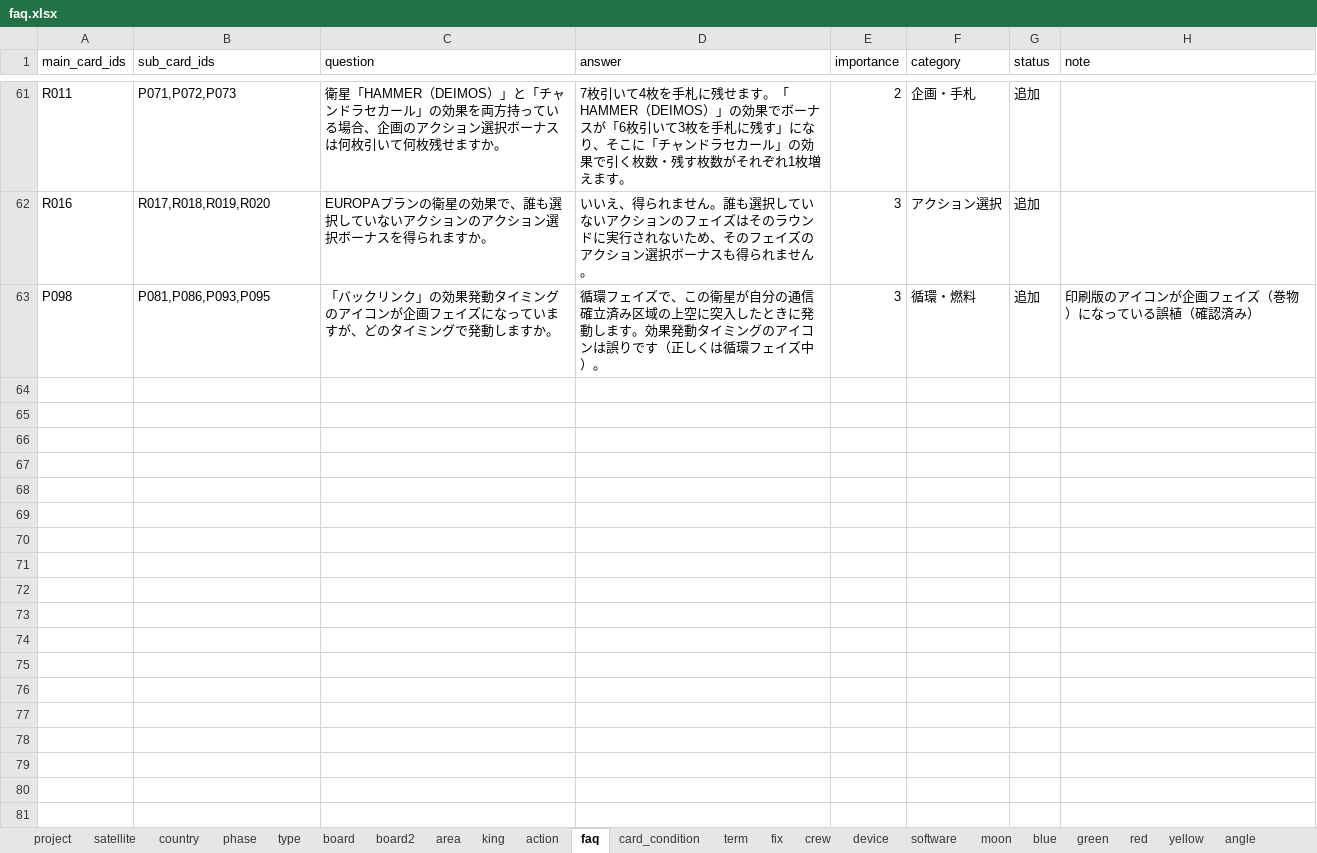
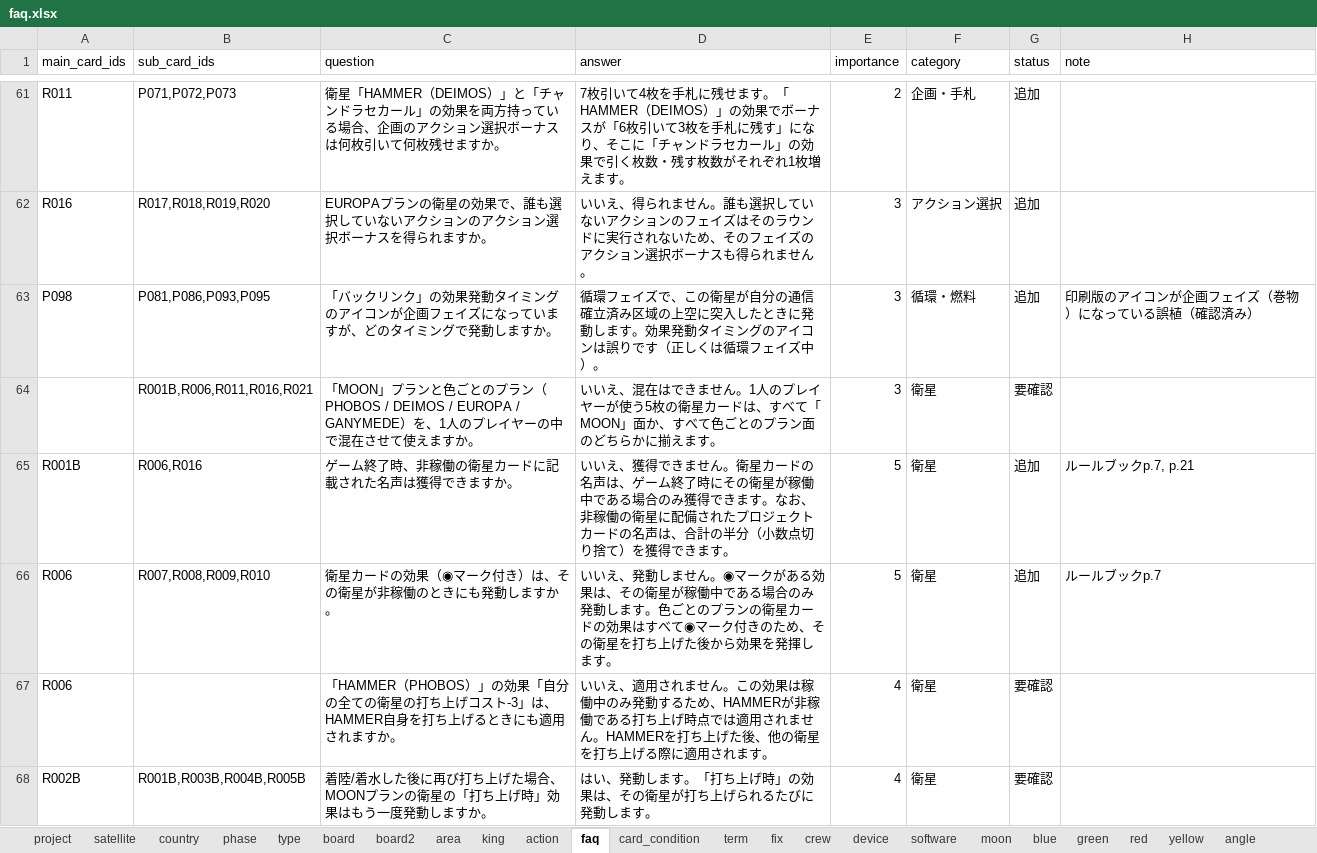
Before and after one commit to danjiri-concerto/danjiri-concerto.github.io, an Excel workbook: project-edgeworth/data/faq.xlsx, sheet faq, drawn as a sheet; only a part is shown, gaps mark what is left out; values as stored, in another font and other column widths than the file's, no borders; the diff covers the shown part only; the diff names each change by its address in the sheet, - before the commit and + after, or states it on an @@ line.

```diff
--- a/project-edgeworth/data/faq.xlsx (sheet faq)
+++ b/project-edgeworth/data/faq.xlsx (sheet faq)
+row 64:  | R001B,R006,R011,R016,R021 | 「MOON」プランと色ごとのプラン（PHOBOS / DEIMOS / EUROPA / GANYMEDE）を、1人のプレイヤーの中で混在させて使えますか。 | いいえ、混在はできません。1人のプレイヤーが使う5枚の衛星カードは、すべて「MOON」面か、すべて色ごとのプラン面のどちらかに揃えます。 | 3 | 衛星 | 要確認
+row 65: R001B | R006,R016 | ゲーム終了時、非稼働の衛星カードに記載された名声は獲得できますか。 | いいえ、獲得できません。衛星カードの名声は、ゲーム終了時にその衛星が稼働中である場合のみ獲得できます。なお、非稼働の衛星に配備されたプロジェクトカードの名声は、合計の半分（小数点切り捨て）を獲得できます。 | 5 | 衛星 | 追加 | ルールブックp.7, p.21
+row 66: R006 | R007,R008,R009,R010 | 衛星カードの効果（◉マーク付き）は、その衛星が非稼働のときにも発動しますか。 | いいえ、発動しません。◉マークがある効果は、その衛星が稼働中である場合のみ発動します。色ごとのプランの衛星カードの効果はすべて◉マーク付きのため、その衛星を打ち上げた後から効果を発揮します。 | 5 | 衛星 | 追加 | ルールブックp.7
+row 67: R006 |  | 「HAMMER（PHOBOS）」の効果「自分の全ての衛星の打ち上げコスト-3」は、HAMMER自身を打ち上げるときにも適用されますか。 | いいえ、適用されません。この効果は稼働中のみ発動するため、HAMMERが非稼働である打ち上げ時点では適用されません。HAMMERを打ち上げた後、他の衛星を打ち上げる際に適用されます。 | 4 | 衛星 | 要確認
+row 68: R002B | R001B,R003B,R004B,R005B | 着陸/着水した後に再び打ち上げた場合、MOONプランの衛星の「打ち上げ時」効果はもう一度発動しますか。 | はい、発動します。「打ち上げ時」の効果は、その衛星が打ち上げられるたびに発動します。 | 4 | 衛星 | 要確認
```
Also changed, not shown: 27 added rows elsewhere in this sheet, 1 other file.
